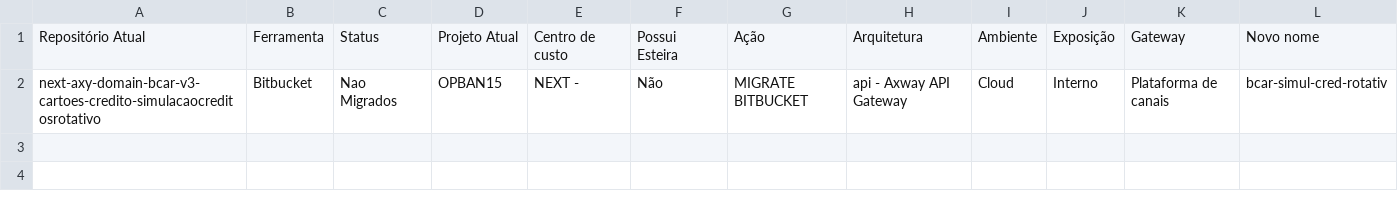
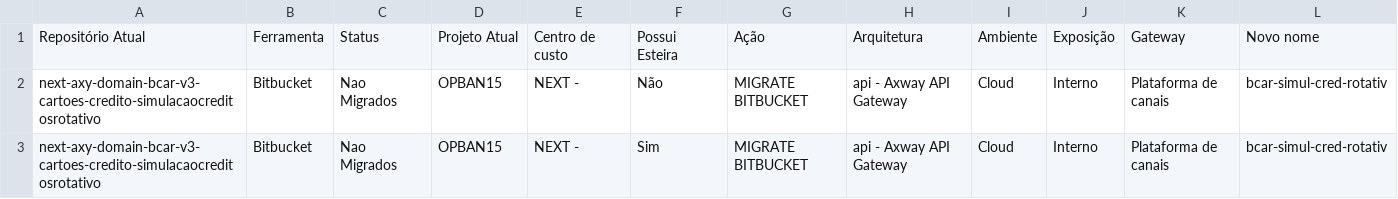
Before and after one commit to RamsesGoncalves/automation, a CSV file: automation/src/plan/teste.csv, drawn as a sheet.

```diff
--- a/automation/src/plan/teste.csv
+++ b/automation/src/plan/teste.csv
@@ -2 +2,2 @@ Repositório Atual,Ferramenta,Status,Projeto Atual,Centro de custo,Possui Esteir
 next-axy-domain-bcar-v3-cartoes-credito-simulacaocreditosrotativo,  Bitbucket, Nao Migrados,OPBAN15,NEXT -, Não,MIGRATE BITBUCKET,api - Axway API Gateway ,Cloud,Interno,Plataforma de canais,bcar-simul-cred-rotativ
+next-axy-domain-bcar-v3-cartoes-credito-simulacaocreditosrotativo,  Bitbucket, Nao Migrados,OPBAN15,NEXT -, Sim,MIGRATE BITBUCKET,api - Axway API Gateway ,Cloud,Interno,Plataforma de canais,bcar-simul-cred-rotativ
```
Also changed, not shown: 5 other files.
